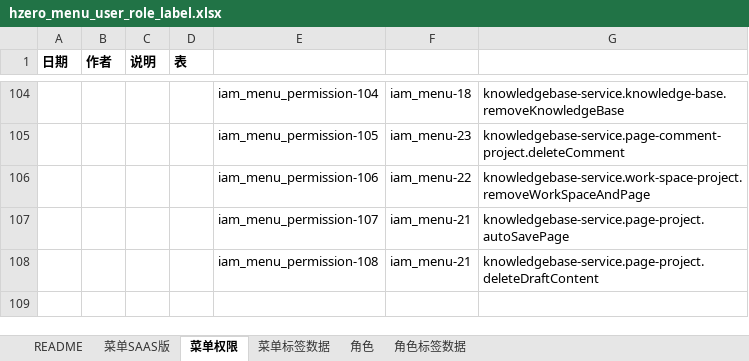
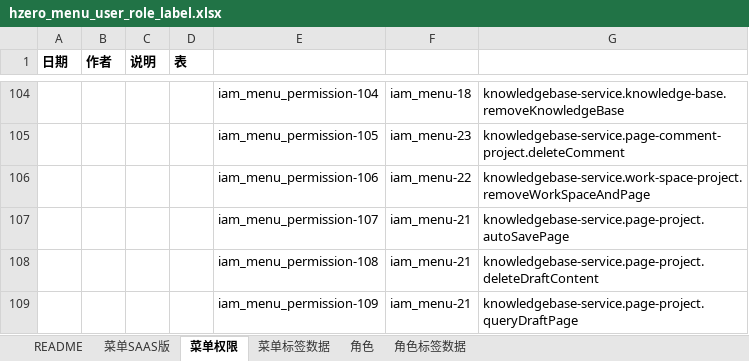
Before and after one commit to open-hand/knowledgebase-service, an Excel workbook: src/main/resources/script/db/init-data/knowledgebase_service/hzero_platform/hzero_menu_user_role_label.xlsx, sheet 菜单权限, drawn as a sheet; only a part is shown, gaps mark what is left out; values as stored, in another font and other column widths than the file's, no borders; the diff names each change by its address in the sheet, - before the commit and + after, or states it on an @@ line.

Commit message:
[ADD]增加恢复草稿权限

```diff
--- a/src/main/resources/script/db/init-data/knowledgebase_service/hzero_platform/hzero_menu_user_role_label.xlsx (sheet 菜单权限)
+++ b/src/main/resources/script/db/init-data/knowledgebase_service/hzero_platform/hzero_menu_user_role_label.xlsx (sheet 菜单权限)
+row 109:  |  |  |  | iam_menu_permission-109 | iam_menu-21 | knowledgebase-service.page-project.queryDraftPage
```
